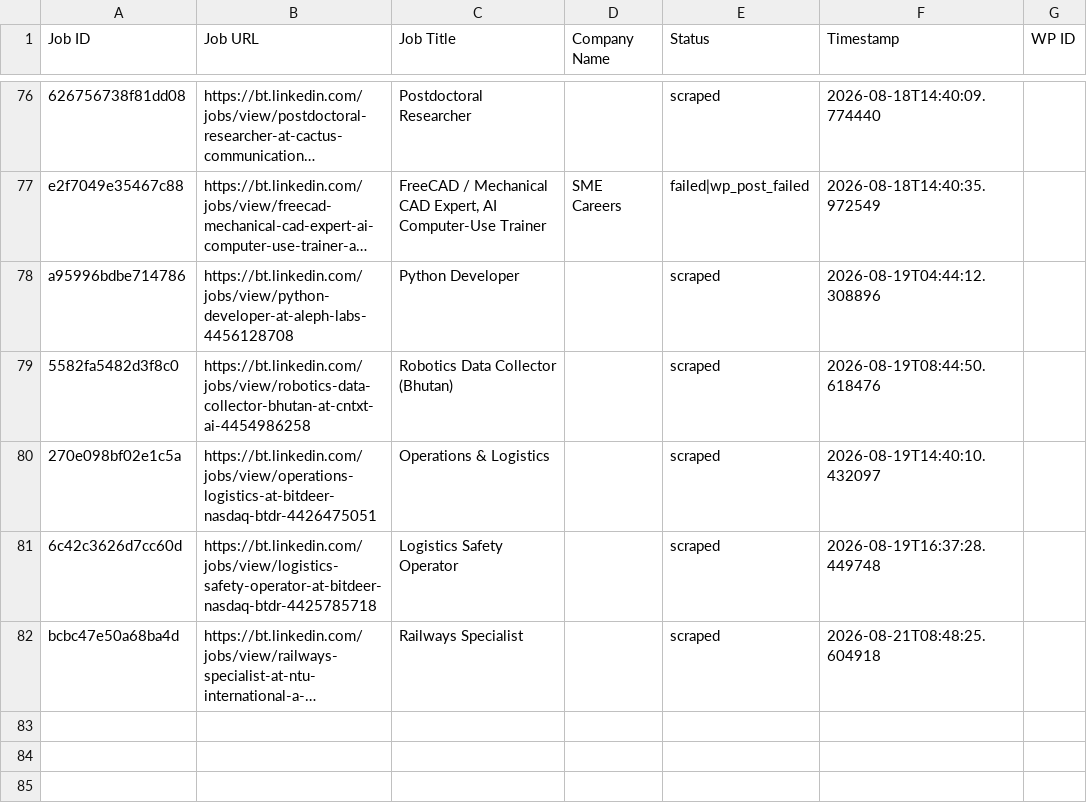
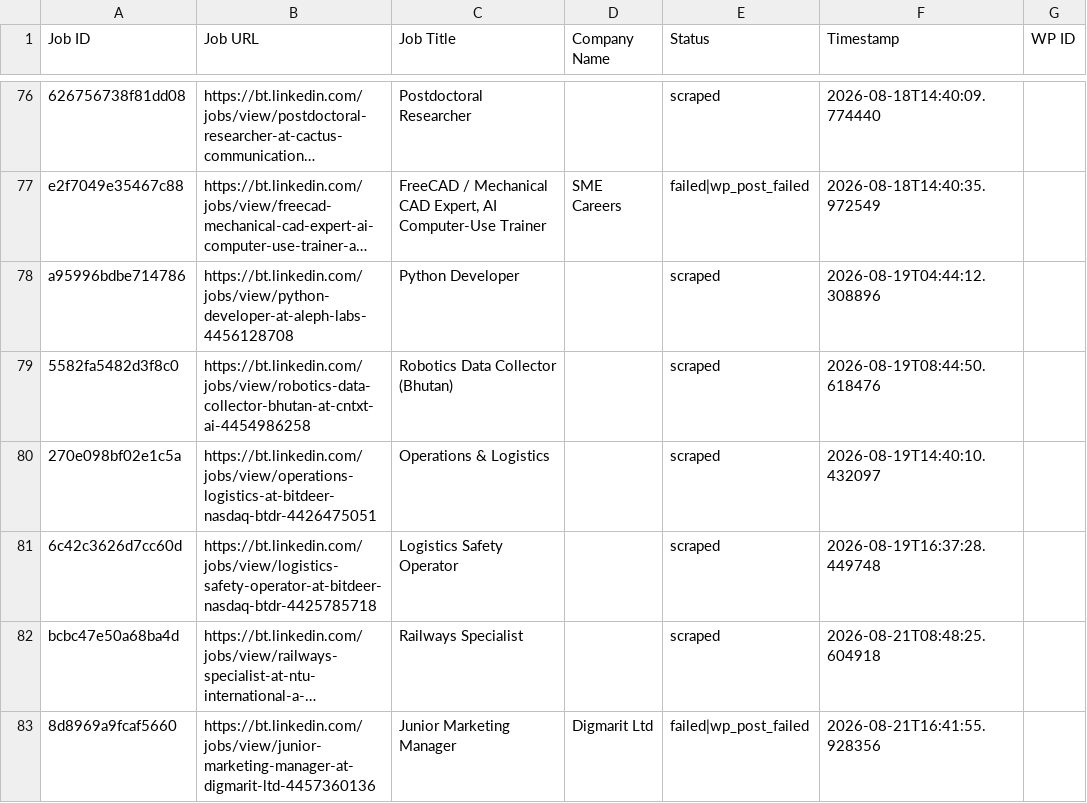
Before and after one commit to innovationinc2000/bt, a CSV file: processed_jobs.csv, drawn as a sheet; only a part is shown, gaps mark what is left out; long unchanged cells end in …; the diff names each change by its address in the sheet, - before the commit and + after, or states it on an @@ line.

```diff
--- a/processed_jobs.csv
+++ b/processed_jobs.csv
+row 83: 8d8969a9fcaf5660 | https://bt.linkedin.com/jobs/view/junior-marketing-manager-at-digmarit-ltd-4457360136 | Junior Marketing Manager | Digmarit Ltd | failed|wp_post_failed | 2026-08-21T16:41:55.928356
```
